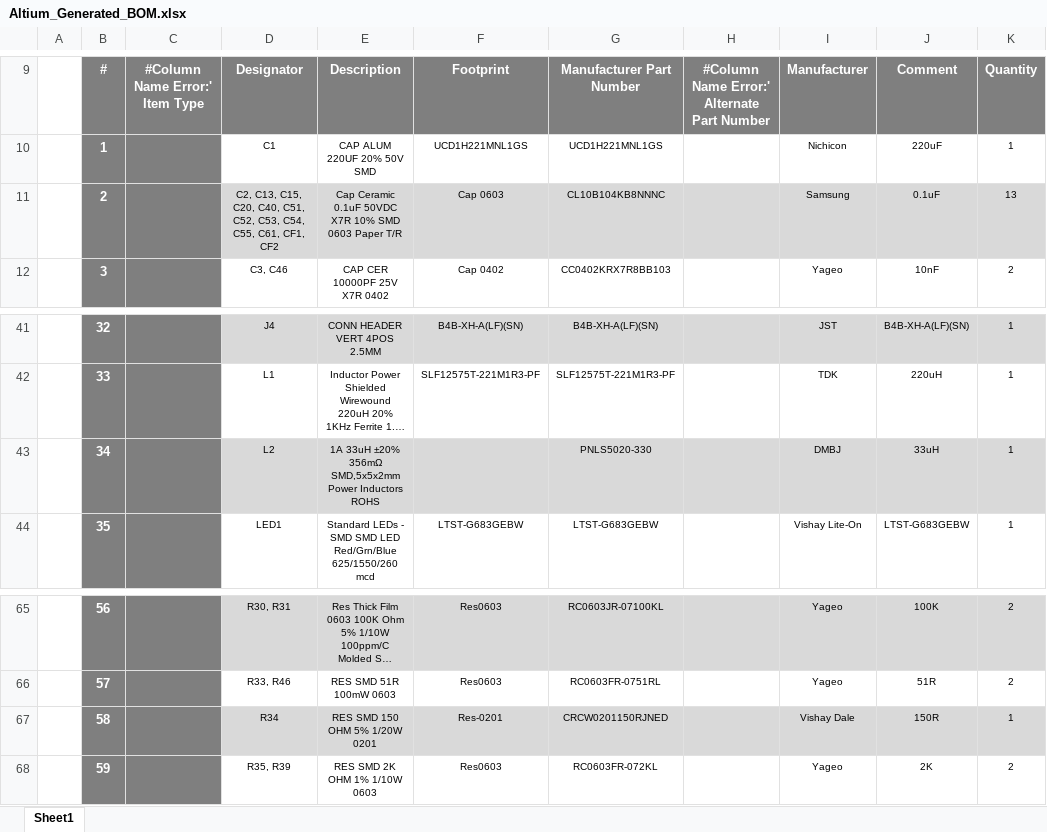
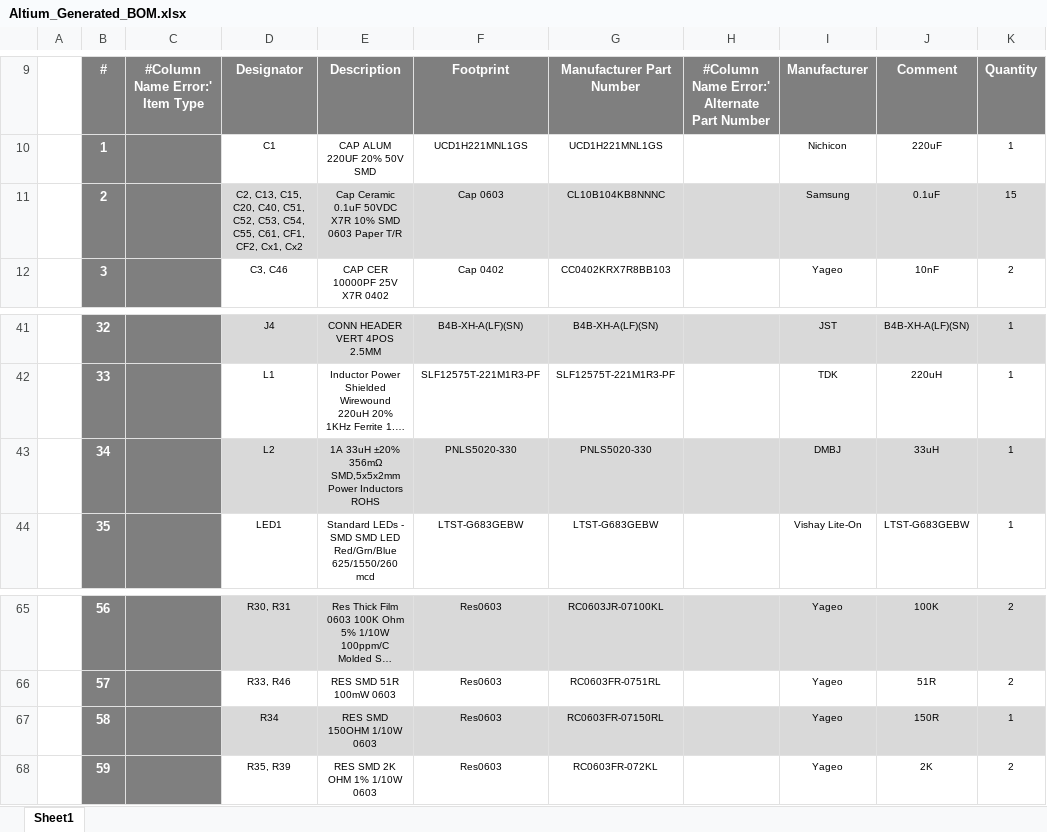
Before and after one commit to eSpark-Backup/colebenson-smartmotors, an Excel workbook: Deliverables/SM_Top Board/_BOM/Altium_Generated_BOM.xlsx, sheet Sheet1, drawn as a sheet; only a part is shown, gaps mark what is left out; long unchanged cells end in …; values as stored, in another font and other column widths than the file's, no borders; charts and pictures not drawn; the diff names each change by its address in the sheet, - before the commit and + after, or states it on an @@ line.

```diff
--- a/Deliverables/SM_Top Board/_BOM/Altium_Generated_BOM.xlsx (sheet Sheet1)
+++ b/Deliverables/SM_Top Board/_BOM/Altium_Generated_BOM.xlsx (sheet Sheet1)
-D11: …C61, CF1, CF2
+D11: …C61, CF1, CF2, Cx1, Cx2
-K11: 13
+K11: 15
-F43: (empty)
+F43: PNLS5020-330
-E67: RES SMD 150 OHM 5% 1/20W 0201
+E67: RES SMD 150OHM 1/10W 0603
-F67: Res-0201
+F67: Res0603
-G67: CRCW0201150RJNED
+G67: RC0603FR-07150RL
-I67: Vishay Dale
+I67: Yageo
```
Also changed, not shown: Deliverables/SM_Top Board/_BOM/eSpark BOM_Top (20 Boards).xlsx.
